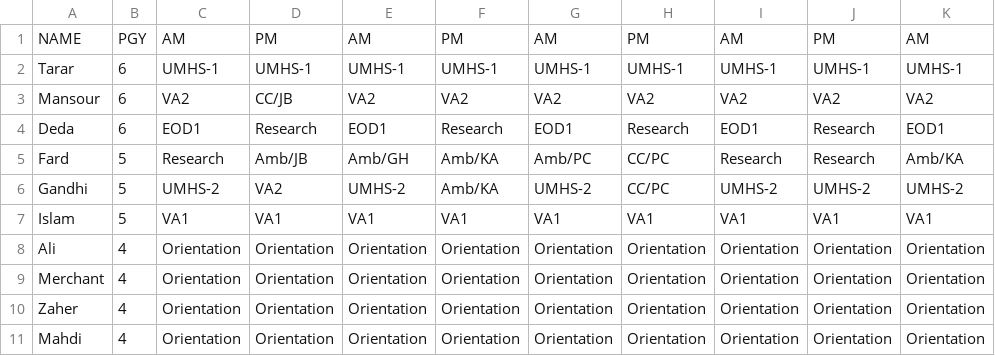
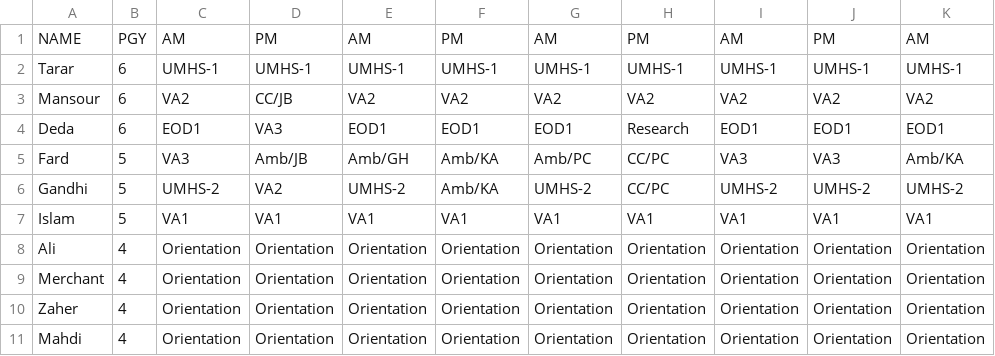
Before and after one commit to mahomus1/Mizzou, a CSV file: week_7_7_25.csv, drawn as a sheet; only a part is shown; the diff names each change by its address in the sheet, - before the commit and + after, or states it on an @@ line.

Commit message:
Update second week schedule

```diff
--- a/week_7_7_25.csv
+++ b/week_7_7_25.csv
-D4: Research
+D4: VA3
-F4: Research
+F4: EOD1
-J4: Research
+J4: EOD1
-C5: Research
+C5: VA3
-I5: Research
+I5: VA3
-J5: Research
+J5: VA3
```
